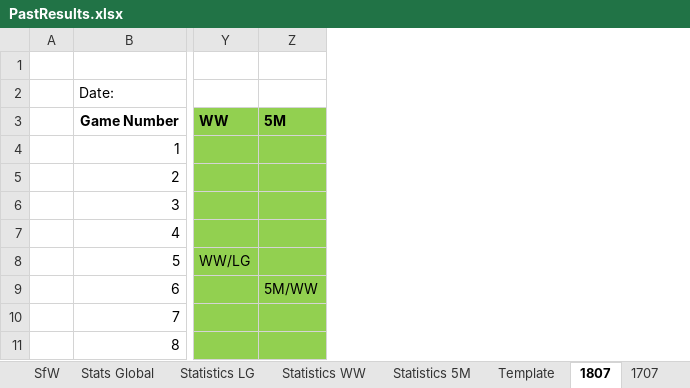
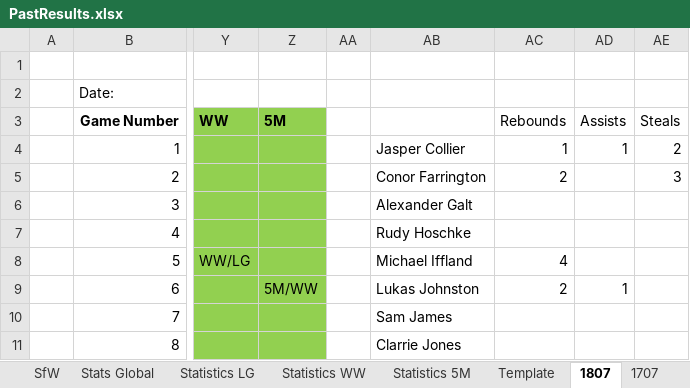
Before and after one commit to KingGoose20/LTBOS3, an Excel workbook: Other Files/PastResults.xlsx, sheet 1807, drawn as a sheet; only a part is shown, gaps mark what is left out; values as stored, in another font and other column widths than the file's, no borders; the diff names each change by its address in the sheet, - before the commit and + after, or states it on an @@ line.

Commit message:
Update PastResults.xlsx

```diff
--- a/Other Files/PastResults.xlsx (sheet 1807)
+++ b/Other Files/PastResults.xlsx (sheet 1807)
+column AA, empty
+column AB, rows 4-11: Jasper Collier | Conor Farrington | Alexander Galt | Rudy Hoschke | Michael Iffland | Lukas Johnston | Sam James | Clarrie Jones
+column AC, rows 3-9: Rebounds | 1 | 2 |  |  | 4 | 2
+column AD, rows 3-9: Assists | 1 |  |  |  |  | 1
+column AE, rows 3-5: Steals | 2 | 3
```
Also changed, not shown: sheet Statistics 5M, sheet Statistics WW, sheet Statistics LG.
